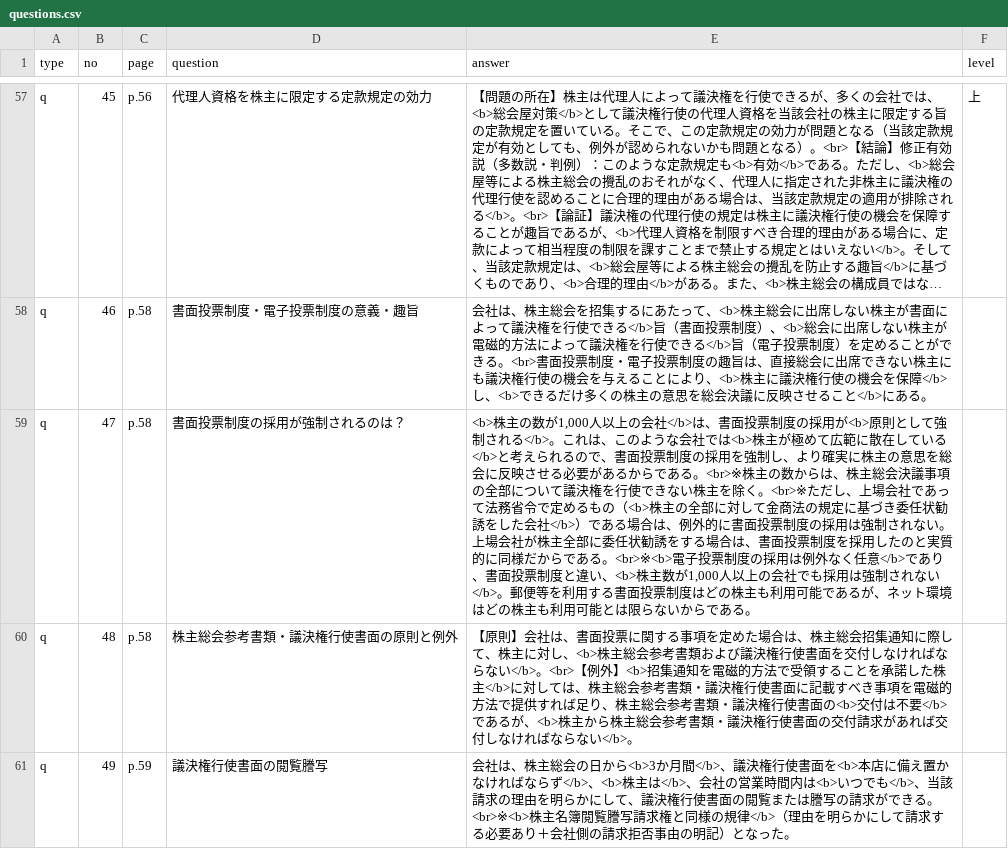
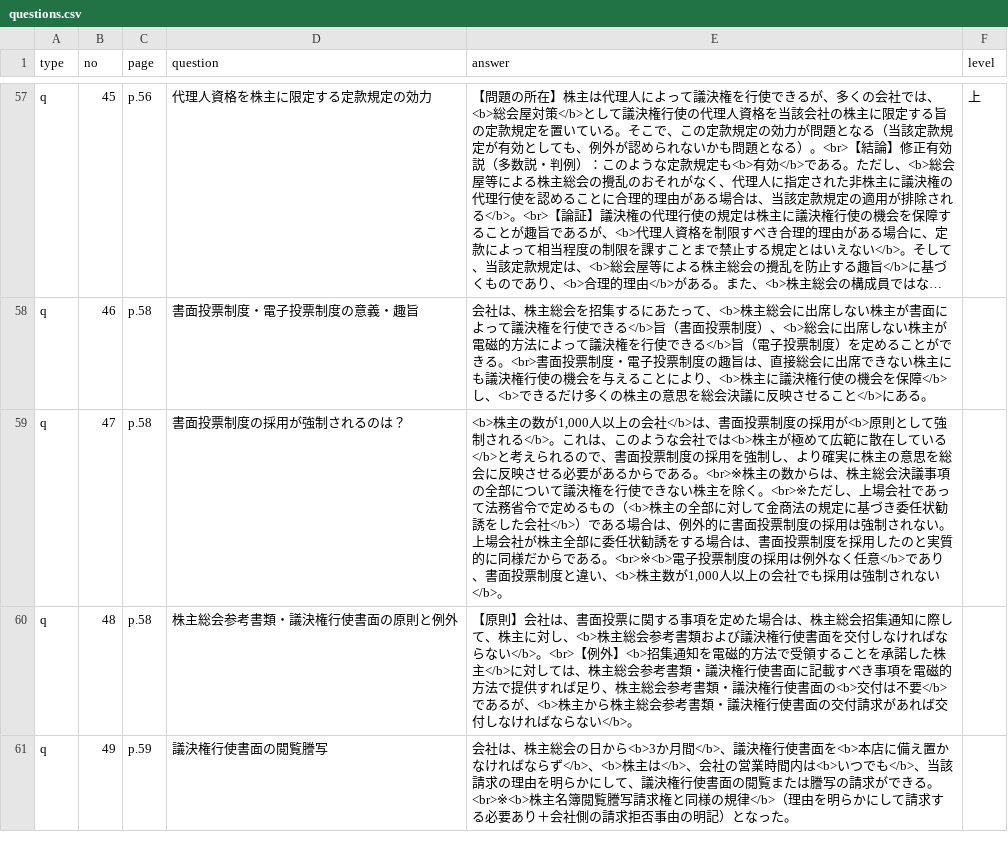
Before and after one commit to hokuto-create/kigyoho, a CSV file: questions.csv, drawn as a sheet; only a part is shown, gaps mark what is left out; long unchanged cells end in …; the diff names each change by its address in the sheet, - before the commit and + after, or states it on an @@ line.

```diff
--- a/questions.csv
+++ b/questions.csv
-E59 (answer): …ない</b>。郵便等を利用する書面投票制度はどの株主も利用可能であるが、ネット環境はどの株主も利用可能とは限らないからである。
+E59 (answer): …ない</b>。
```
Also changed, not shown: 3 other files.
